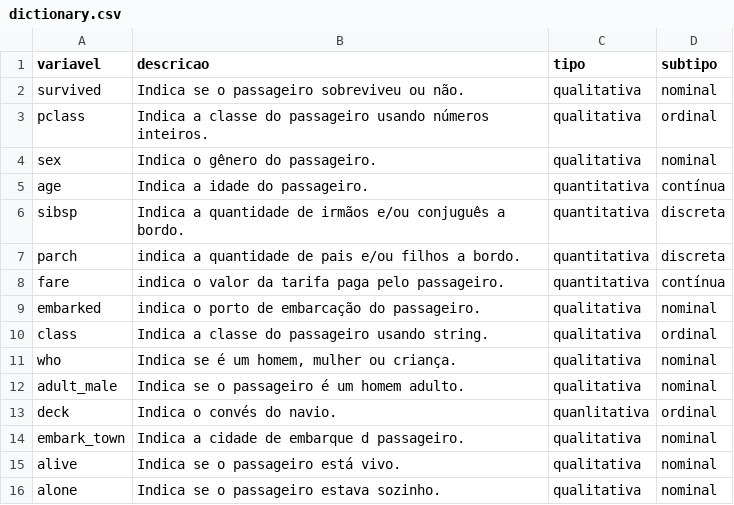
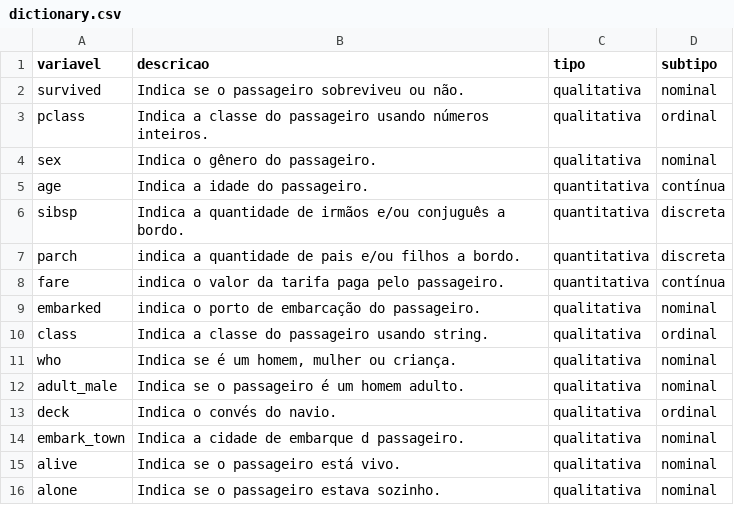
Before and after one commit to gessycamayhara/avanti-bootcamp-cdd, a CSV file: data/external/dictionary.csv, drawn as a sheet.

```diff
--- a/data/external/dictionary.csv
+++ b/data/external/dictionary.csv
@@ -12,3 +12,3 @@ who,"Indica se é um homem, mulher ou criança.",qualitativa,nominal
 adult_male,Indica se o passageiro é um homem adulto.,qualitativa,nominal
-deck,Indica o convés  do navio.,quanlitativa,ordinal
+deck,Indica o convés  do navio.,qualitativa,ordinal
 embark_town,Indica a cidade de embarque d passageiro.,qualitativa,nominal
```
Also changed, not shown: 2 other files.
